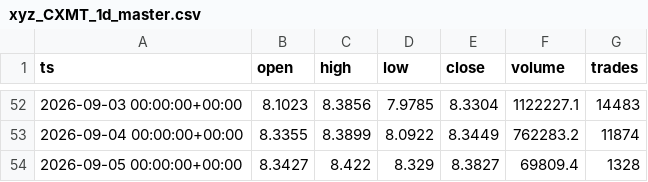
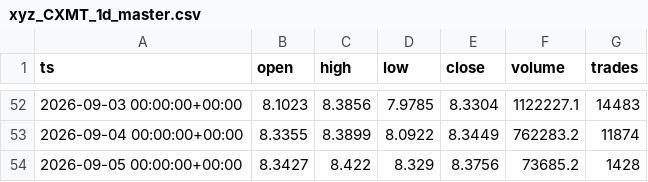
Before and after one commit to marsierz-ui/CXMT_data, a CSV file: out/xyz_CXMT_1d_master.csv, drawn as a sheet; only a part is shown, gaps mark what is left out.

```diff
--- a/out/xyz_CXMT_1d_master.csv
+++ b/out/xyz_CXMT_1d_master.csv
@@ -53,2 +53,2 @@ ts,open,high,low,close,volume,trades
 2026-09-04 00:00:00+00:00,8.3355,8.3899,8.0922,8.3449,762283.2,11874
-2026-09-05 00:00:00+00:00,8.3427,8.422,8.329,8.3827,69809.4,1328
+2026-09-05 00:00:00+00:00,8.3427,8.422,8.329,8.3756,73685.2,1428
```
Also changed, not shown: out/xyz_CXMT_15m_master.csv, out/xyz_CXMT_1h_master.csv, 3 other files.
